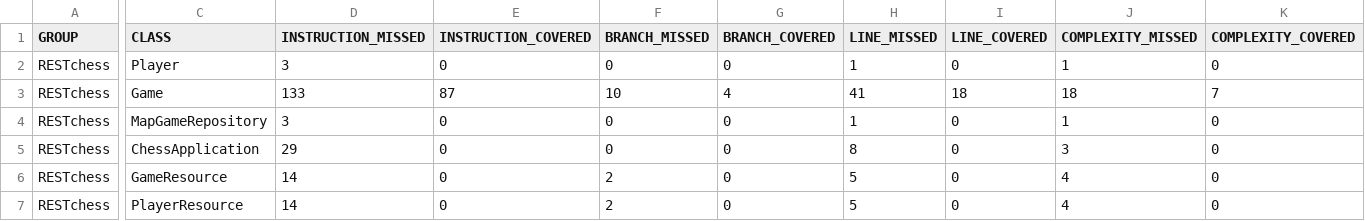
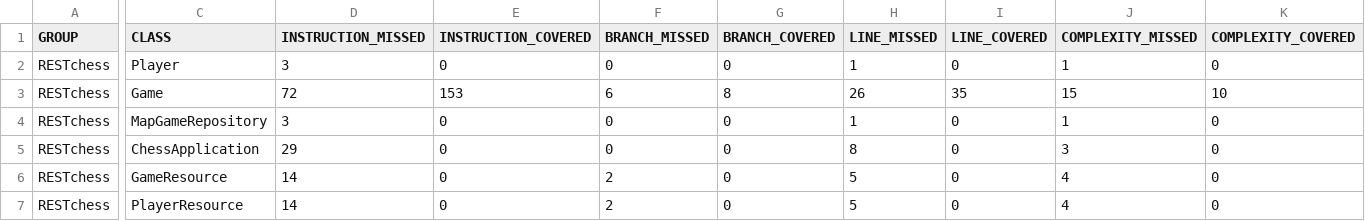
Before and after one commit to AISS-2021-L9-G4/RESTchess, a CSV file: target/site/jacoco/jacoco.csv, drawn as a sheet; only a part is shown, gaps mark what is left out; the diff covers the shown part only; the diff names each change by its address in the sheet, - before the commit and + after, or states it on an @@ line.

```diff
--- a/target/site/jacoco/jacoco.csv
+++ b/target/site/jacoco/jacoco.csv
-D3 (INSTRUCTION_MISSED): 133
+D3 (INSTRUCTION_MISSED): 72
-E3 (INSTRUCTION_COVERED): 87
+E3 (INSTRUCTION_COVERED): 153
-F3 (BRANCH_MISSED): 10
+F3 (BRANCH_MISSED): 6
-G3 (BRANCH_COVERED): 4
+G3 (BRANCH_COVERED): 8
-H3 (LINE_MISSED): 41
+H3 (LINE_MISSED): 26
-I3 (LINE_COVERED): 18
+I3 (LINE_COVERED): 35
-J3 (COMPLEXITY_MISSED): 18
+J3 (COMPLEXITY_MISSED): 15
-K3 (COMPLEXITY_COVERED): 7
+K3 (COMPLEXITY_COVERED): 10
```
Also changed, not shown: 2 edited cells elsewhere in this file, 29 other files.
